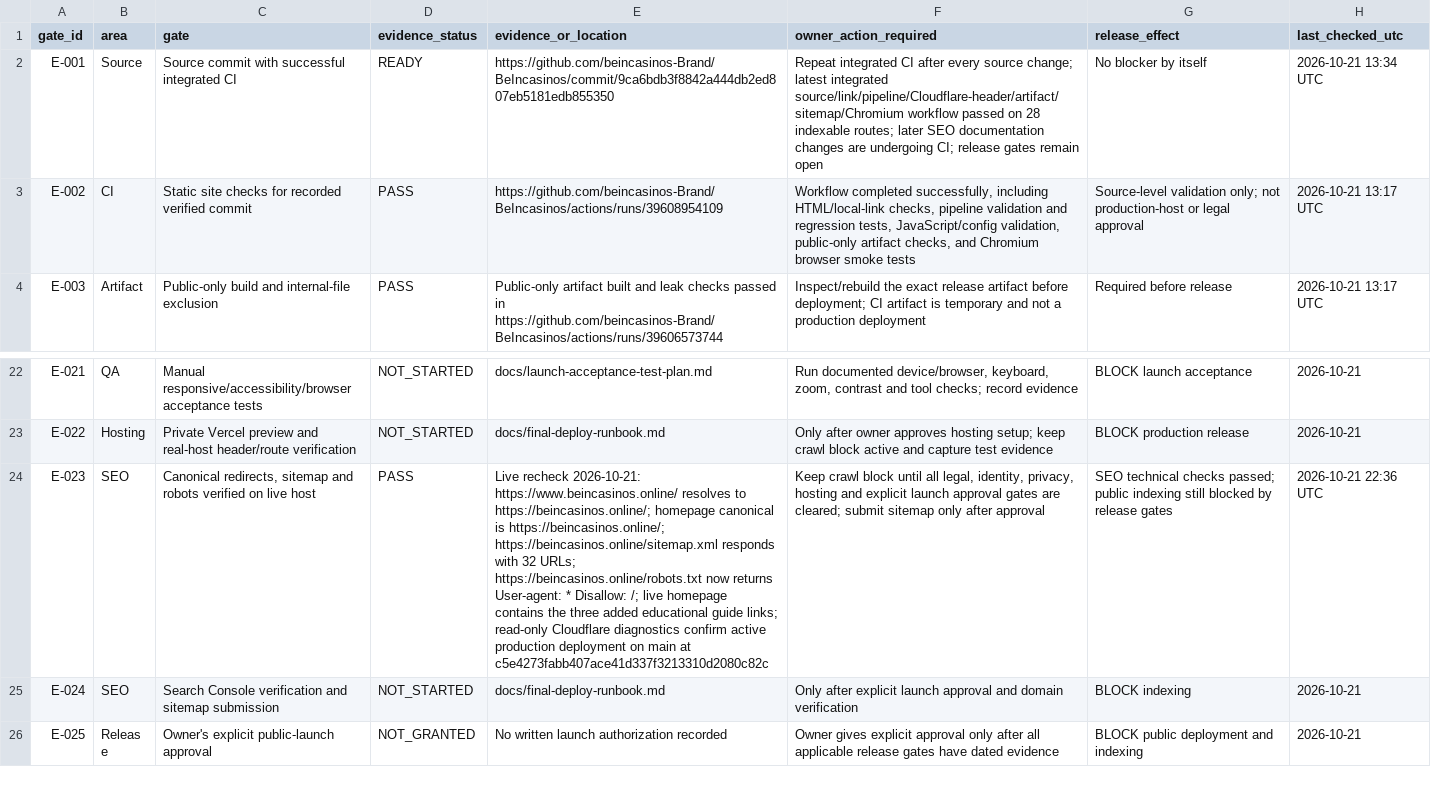
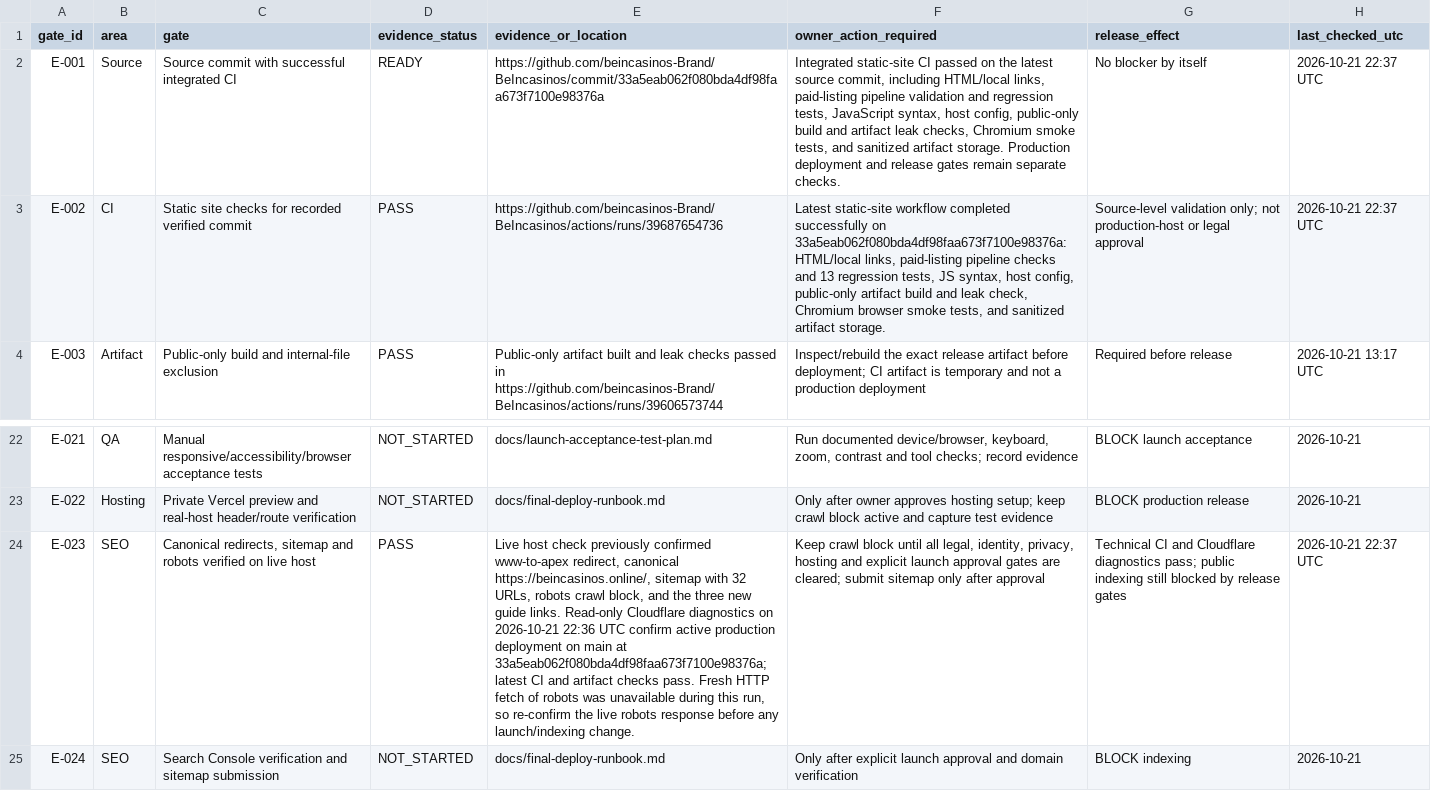
Before and after one commit to beincasinos-Brand/Beincasinos, a CSV file: docs/launch-evidence-register-current-status-2026-10-21.csv, drawn as a sheet; only a part is shown, gaps mark what is left out; the shorter side is filled out with more unchanged rows; the diff names each change by its address in the sheet, - before the commit and + after, or states it on an @@ line.

Commit message:
Ops: record latest passing CI and active Pages deployment

```diff
--- a/docs/launch-evidence-register-current-status-2026-10-21.csv
+++ b/docs/launch-evidence-register-current-status-2026-10-21.csv
-E2 (evidence_or_location): https://github.com/beincasinos-Brand/BeIncasinos/commit/9ca6bdb3f8842a444db2ed807eb5181edb855350
+E2 (evidence_or_location): https://github.com/beincasinos-Brand/BeIncasinos/commit/33a5eab062f080bda4df98faa673f7100e98376a
-F2 (owner_action_required): Repeat integrated CI after every source change; latest integrated source/link/pipeline/Cloudflare-header/artifact/sitemap/Chromium workflow passed on 28 indexable routes; later SEO documentation changes are undergoing CI; release gates remain open
+F2 (owner_action_required): Integrated static-site CI passed on the latest source commit, including HTML/local links, paid-listing pipeline validation and regression tests, JavaScript syntax, host config, public-only build and artifact leak checks, Chromium smoke tests, and sanitized artifact storage. Production deployment and release gates remain separate checks.
-H2 (last_checked_utc): 2026-10-21 13:34 UTC
+H2 (last_checked_utc): 2026-10-21 22:37 UTC
-E3 (evidence_or_location): https://github.com/beincasinos-Brand/BeIncasinos/actions/runs/39608954109
+E3 (evidence_or_location): https://github.com/beincasinos-Brand/BeIncasinos/actions/runs/39687654736
-F3 (owner_action_required): Workflow completed successfully, including HTML/local-link checks, pipeline validation and regression tests, JavaScript/config validation, public-only artifact checks, and Chromium browser smoke tests
+F3 (owner_action_required): Latest static-site workflow completed successfully on 33a5eab062f080bda4df98faa673f7100e98376a: HTML/local links, paid-listing pipeline checks and 13 regression tests, JS syntax, host config, public-only artifact build and leak check, Chromium browser smoke tests, and sanitized artifact storage.
-H3 (last_checked_utc): 2026-10-21 13:17 UTC
+H3 (last_checked_utc): 2026-10-21 22:37 UTC
-E24 (evidence_or_location): Live recheck 2026-10-21: https://www.beincasinos.online/ resolves to https://beincasinos.online/; homepage canonical is https://beincasinos.online/; https://beincasinos.online/sitemap.xml responds with 32 URLs; https://beincasinos.online/robots.txt now returns User-agent: * Disallow: /; live homepage contains the three added educational guide links; read-only Cloudflare diagnostics confirm active production deployment on main at c5e4273fabb407ace41d337f3213310d2080c82c
+E24 (evidence_or_location): Live host check previously confirmed www-to-apex redirect, canonical https://beincasinos.online/, sitemap with 32 URLs, robots crawl block, and the three new guide links. Read-only Cloudflare diagnostics on 2026-10-21 22:36 UTC confirm active production deployment on main at 33a5eab062f080bda4df98faa673f7100e98376a; latest CI and artifact checks pass. Fresh HTTP fetch of robots was unavailable during this run, so re-confirm the live robots response before any launch/indexing change.
-G24 (release_effect): SEO technical checks passed; public indexing…
+G24 (release_effect): Technical CI and Cloudflare diagnostics pass; public indexing…
-H24 (last_checked_utc): 2026-10-21 22:36 UTC
+H24 (last_checked_utc): 2026-10-21 22:37 UTC
```
